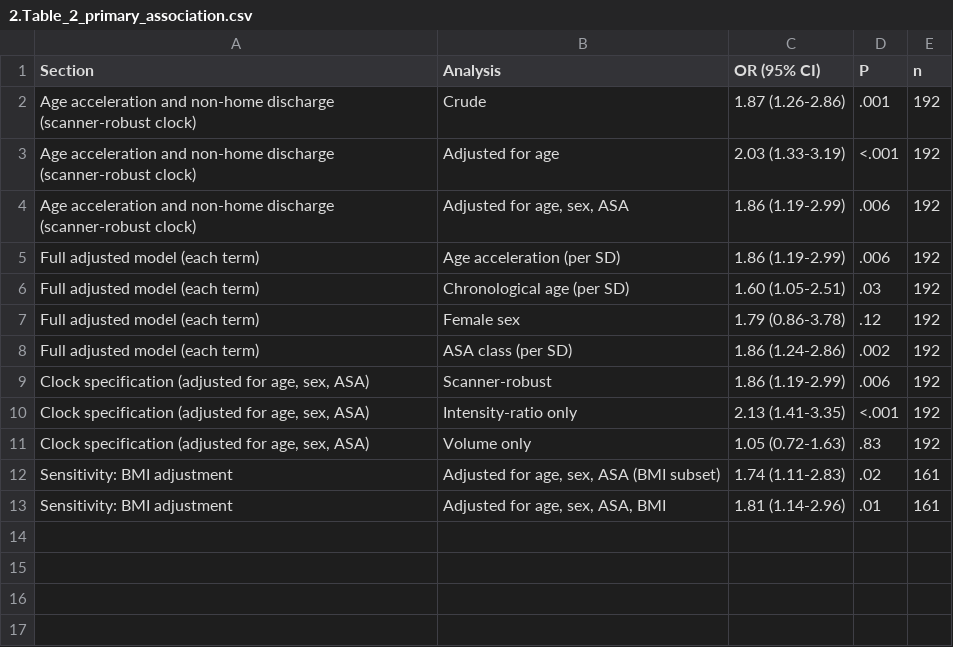
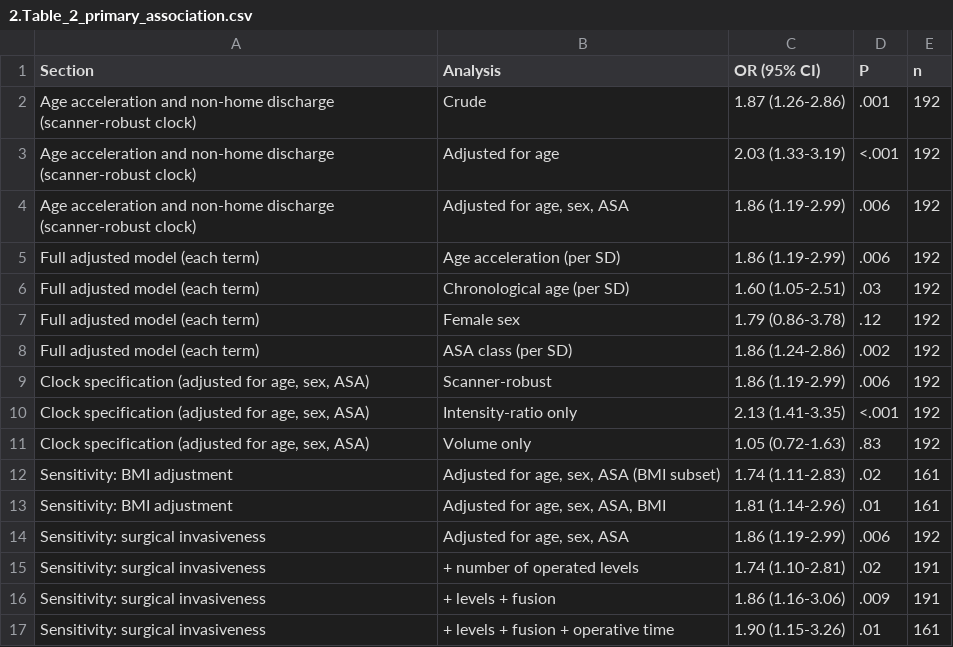
Before and after one commit to nielspac177/lumbar-discharge-morphometry, a CSV file: tables/2.Table_2_primary_association.csv, drawn as a sheet; the diff names each change by its address in the sheet, - before the commit and + after, or states it on an @@ line.

Commit message:
Second review round: surgical-invasiveness + scan-date drift tests; hedging fixes
- Add sensitivity to surgical invasiveness (levels, fusion, operative time): AAR OR
  1.74-1.90, all P<.02 -> not explained by case-mix. Added to Table 2.
- Add scan-date drift test (dos as protocol-era proxy): AAR uncorrelated with surgery
  year (r=.03, p=.70) and association unchanged adjusting for year (OR 1.90, p=.007).
- Fill enrollment window (Nov 2012-Feb 2026); state EPV ~12.
- Report attrition on the outcome (33% vs 24%, SMD 0.20) honestly.
- Correct tissue-contribution ordering; state clock weights are unstable and not
  interpreted mechanistically.
- Hedge additivity (not specific to biology), discordance (small cells), abstract
  'locating' -> 'confined to intensity ratios'; add frailty common-cause limitation.
- STROBE checklist: dates filled, sensitivity analyses listed.

```diff
--- a/tables/2.Table_2_primary_association.csv
+++ b/tables/2.Table_2_primary_association.csv
+row 14: Sensitivity: surgical invasiveness | Adjusted for age, sex, ASA | 1.86 (1.19-2.99) | .006 | 192
+row 15: Sensitivity: surgical invasiveness | + number of operated levels | 1.74 (1.10-2.81) | .02 | 191
+row 16: Sensitivity: surgical invasiveness | + levels + fusion | 1.86 (1.16-3.06) | .009 | 191
+row 17: Sensitivity: surgical invasiveness | + levels + fusion + operative time | 1.90 (1.15-3.26) | .01 | 161
```
Also changed, not shown: 17 other files.
